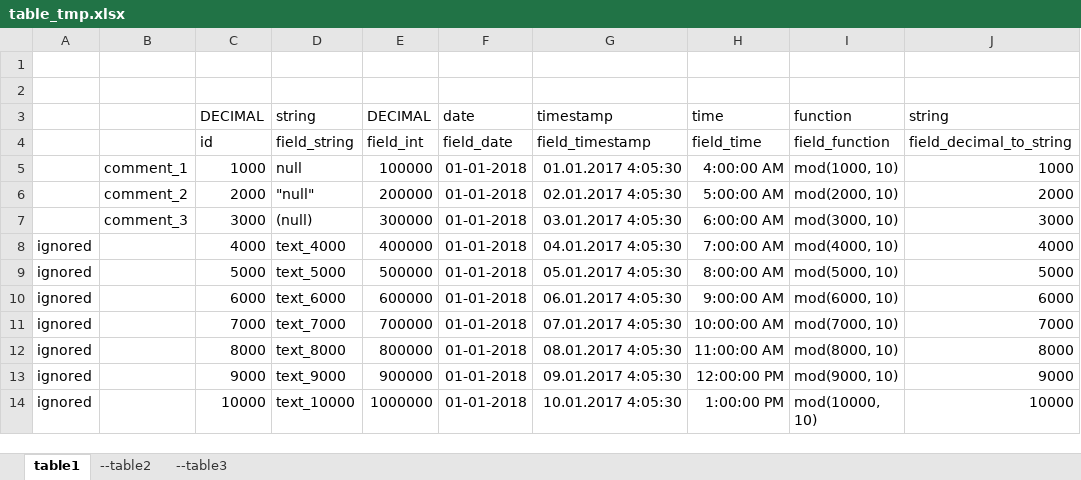
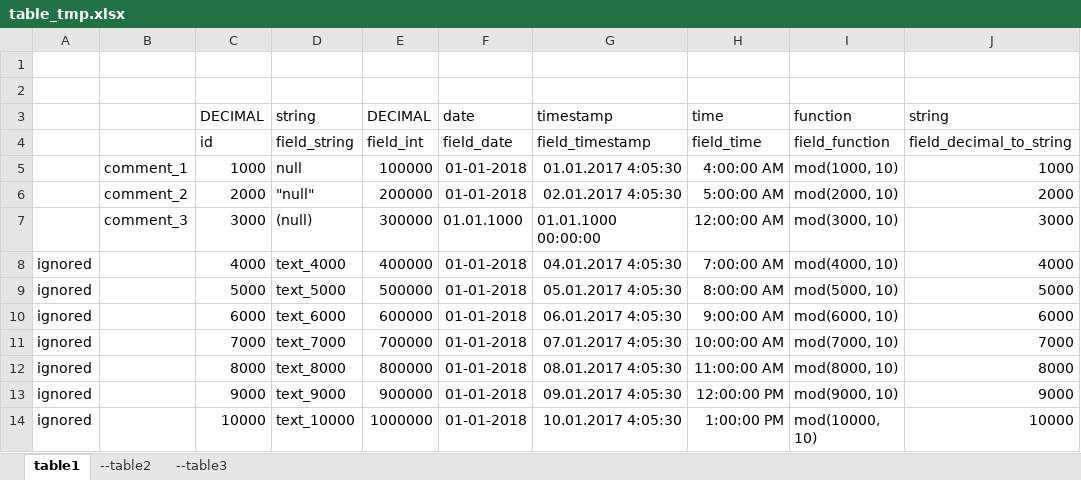
Before and after one commit to anomi1202/Excel.Parse, an Excel workbook: table_tmp.xlsx, sheet table1, drawn as a sheet; only a part is shown; values as stored, in another font and other column widths than the file's, no borders; the diff names each change by its address in the sheet, - before the commit and + after, or states it on an @@ line.

```diff
--- a/table_tmp.xlsx (sheet table1)
+++ b/table_tmp.xlsx (sheet table1)
-F7: 01-01-2018
+F7: 01.01.1000
-G7: 03.01.2017 4:05:30
+G7: 01.01.1000 00:00:00
-H7: 6:00:00 AM
+H7: 12:00:00 AM
```
Also changed, not shown: 3 other files.
